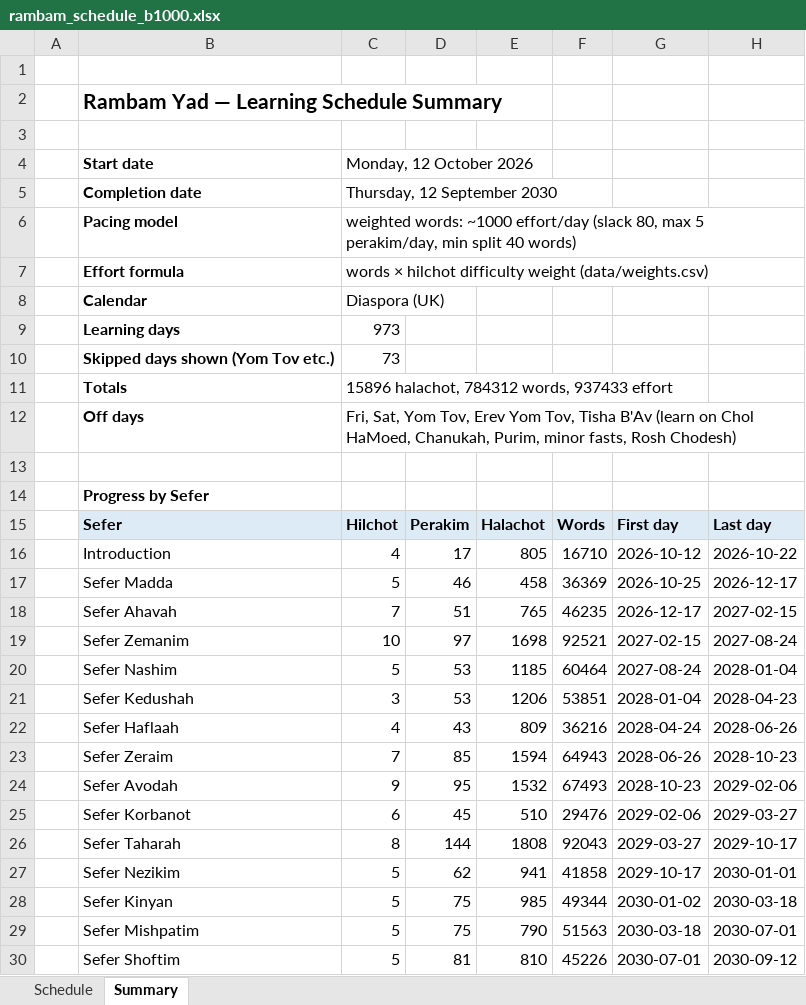
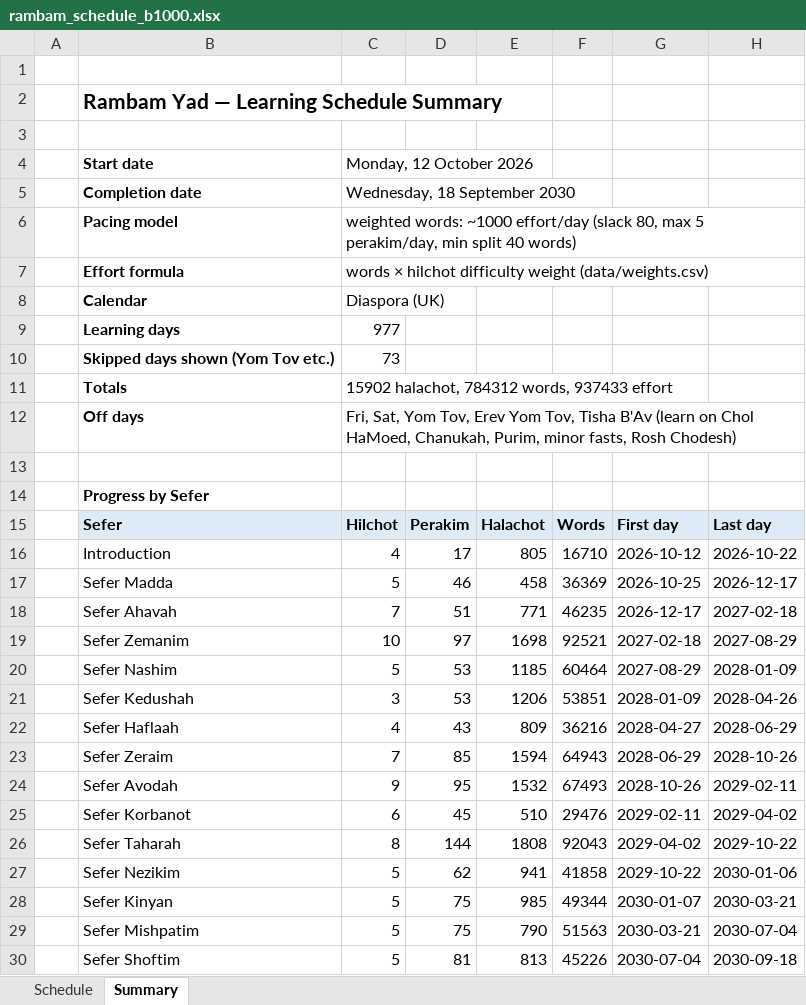
Before and after one commit to shmuli9/rambam-schedule, an Excel workbook: output/rambam_schedule_b1000.xlsx, sheet Summary, drawn as a sheet; values as stored, in another font and other column widths than the file's, no borders; the diff names each change by its address in the sheet, - before the commit and + after, or states it on an @@ line.

```diff
--- a/output/rambam_schedule_b1000.xlsx (sheet Summary)
+++ b/output/rambam_schedule_b1000.xlsx (sheet Summary)
-C5: Thursday, 12 September 2030
+C5: Wednesday, 18 September 2030
-C9: 973
+C9: 977
-C11: 15896 halachot, 784312 words, 937433 effort
+C11: 15902 halachot, 784312 words, 937433 effort
-E18: 765
+E18: 771
-H18: 2027-02-15
+H18: 2027-02-18
-G19: 2027-02-15
+G19: 2027-02-18
-H19: 2027-08-24
+H19: 2027-08-29
-G20: 2027-08-24
+G20: 2027-08-29
-H20: 2028-01-04
+H20: 2028-01-09
-G21: 2028-01-04
+G21: 2028-01-09
-H21: 2028-04-23
+H21: 2028-04-26
-G22: 2028-04-24
+G22: 2028-04-27
-H22: 2028-06-26
+H22: 2028-06-29
-G23: 2028-06-26
+G23: 2028-06-29
-H23: 2028-10-23
+H23: 2028-10-26
-G24: 2028-10-23
+G24: 2028-10-26
-H24: 2029-02-06
+H24: 2029-02-11
-G25: 2029-02-06
+G25: 2029-02-11
-H25: 2029-03-27
+H25: 2029-04-02
-G26: 2029-03-27
+G26: 2029-04-02
-H26: 2029-10-17
+H26: 2029-10-22
-G27: 2029-10-17
+G27: 2029-10-22
-H27: 2030-01-01
+H27: 2030-01-06
-G28: 2030-01-02
+G28: 2030-01-07
-H28: 2030-03-18
+H28: 2030-03-21
-G29: 2030-03-18
+G29: 2030-03-21
-H29: 2030-07-01
+H29: 2030-07-04
-E30: 810
+E30: 813
-G30: 2030-07-01
+G30: 2030-07-04
-H30: 2030-09-12
+H30: 2030-09-18
```
Also changed, not shown: sheet Schedule, output/rambam_schedule.xlsx, 12 other files.
